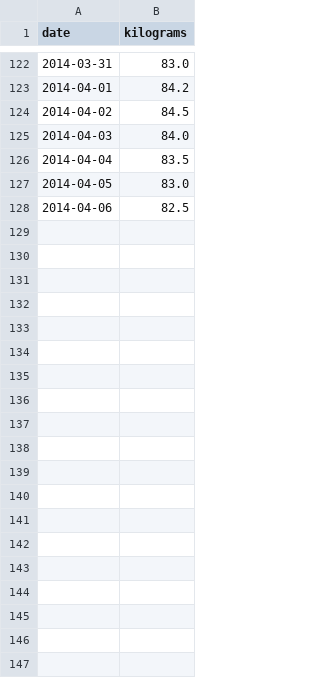
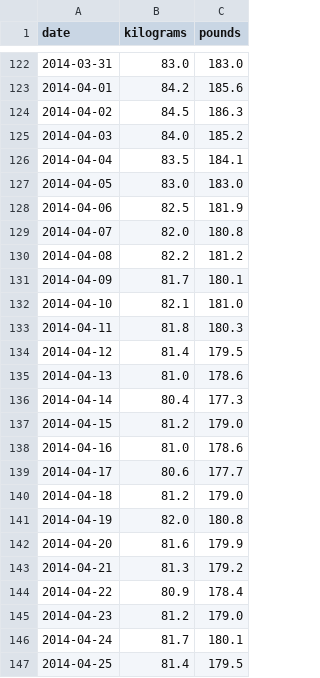
Before and after one commit to kdankov/weightlog, a CSV file: data/weightlog.csv, drawn as a sheet; only a part is shown, gaps mark what is left out; the diff covers the shown part only; the diff names each change by its address in the sheet, - before the commit and + after, or states it on an @@ line.

Commit message:
Real data added

```diff
--- a/data/weightlog.csv
+++ b/data/weightlog.csv
+column C (pounds), rows 122-128: 183.0 | 185.6 | 186.3 | 185.2 | 184.1 | 183.0 | 181.9
+row 129: 2014-04-07 | 82.0 | 180.8
+row 130: 2014-04-08 | 82.2 | 181.2
+row 131: 2014-04-09 | 81.7 | 180.1
+row 132: 2014-04-10 | 82.1 | 181.0
+row 133: 2014-04-11 | 81.8 | 180.3
+row 134: 2014-04-12 | 81.4 | 179.5
+row 135: 2014-04-13 | 81.0 | 178.6
+row 136: 2014-04-14 | 80.4 | 177.3
+row 137: 2014-04-15 | 81.2 | 179.0
+row 138: 2014-04-16 | 81.0 | 178.6
+row 139: 2014-04-17 | 80.6 | 177.7
+row 140: 2014-04-18 | 81.2 | 179.0
+row 141: 2014-04-19 | 82.0 | 180.8
+row 142: 2014-04-20 | 81.6 | 179.9
+row 143: 2014-04-21 | 81.3 | 179.2
+row 144: 2014-04-22 | 80.9 | 178.4
+row 145: 2014-04-23 | 81.2 | 179.0
+row 146: 2014-04-24 | 81.7 | 180.1
+row 147: 2014-04-25 | 81.4 | 179.5
```
Also changed, not shown: 19 added rows elsewhere in this file.
